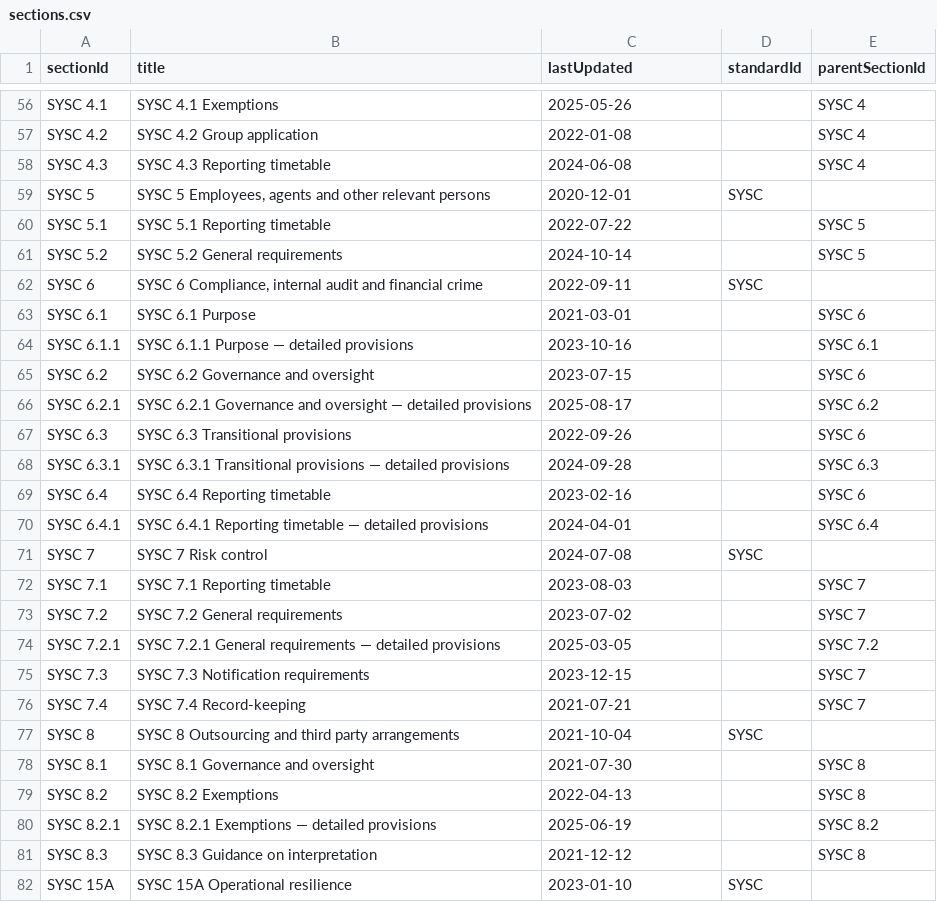
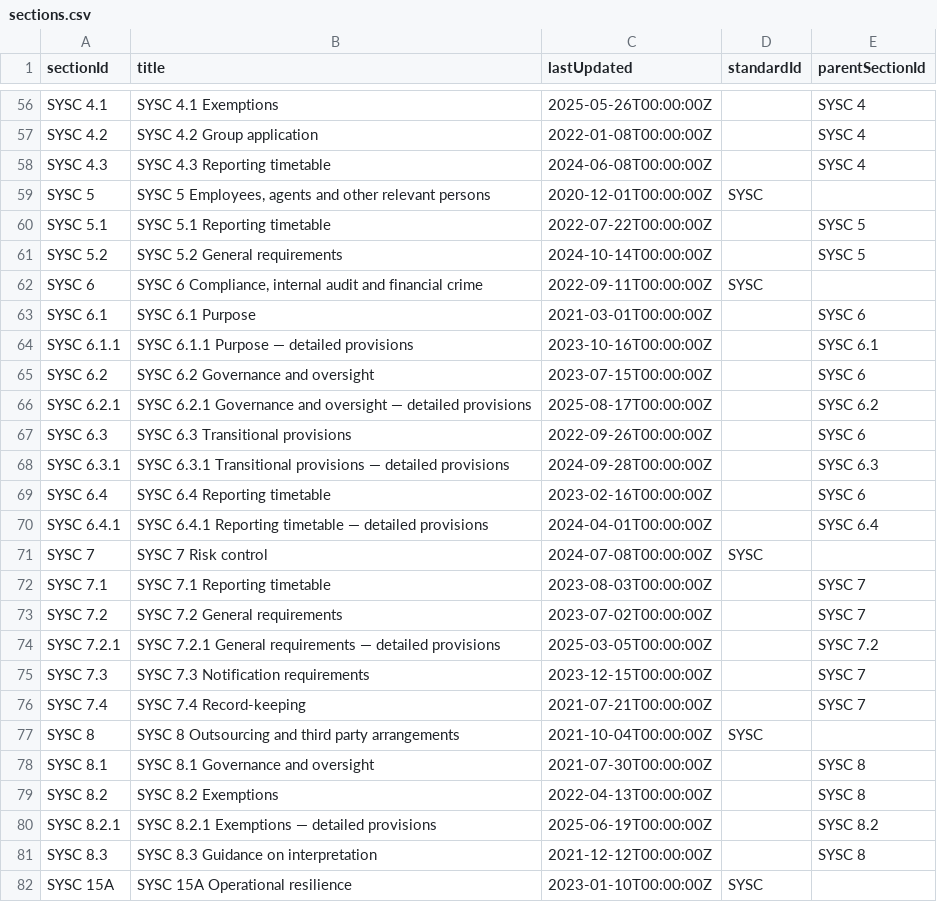
Before and after one commit to neo4j/studio-agent-use-cases, a CSV file: regulatory-dependency-mapping/sample-data/sections.csv, drawn as a sheet; only a part is shown, gaps mark what is left out; the diff covers the shown part only; the diff names each change by its address in the sheet, - before the commit and + after, or states it on an @@ line.

```diff
--- a/regulatory-dependency-mapping/sample-data/sections.csv
+++ b/regulatory-dependency-mapping/sample-data/sections.csv
-C56 (lastUpdated): 2025-05-26
+C56 (lastUpdated): 2025-05-26T00:00:00Z
-C57 (lastUpdated): 2022-01-08
+C57 (lastUpdated): 2022-01-08T00:00:00Z
-C58 (lastUpdated): 2024-06-08
+C58 (lastUpdated): 2024-06-08T00:00:00Z
-C59 (lastUpdated): 2020-12-01
+C59 (lastUpdated): 2020-12-01T00:00:00Z
-C60 (lastUpdated): 2022-07-22
+C60 (lastUpdated): 2022-07-22T00:00:00Z
-C61 (lastUpdated): 2024-10-14
+C61 (lastUpdated): 2024-10-14T00:00:00Z
-C62 (lastUpdated): 2022-09-11
+C62 (lastUpdated): 2022-09-11T00:00:00Z
-C63 (lastUpdated): 2021-03-01
+C63 (lastUpdated): 2021-03-01T00:00:00Z
-C64 (lastUpdated): 2023-10-16
+C64 (lastUpdated): 2023-10-16T00:00:00Z
-C65 (lastUpdated): 2023-07-15
+C65 (lastUpdated): 2023-07-15T00:00:00Z
-C66 (lastUpdated): 2025-08-17
+C66 (lastUpdated): 2025-08-17T00:00:00Z
-C67 (lastUpdated): 2022-09-26
+C67 (lastUpdated): 2022-09-26T00:00:00Z
-C68 (lastUpdated): 2024-09-28
+C68 (lastUpdated): 2024-09-28T00:00:00Z
-C69 (lastUpdated): 2023-02-16
+C69 (lastUpdated): 2023-02-16T00:00:00Z
-C70 (lastUpdated): 2024-04-01
+C70 (lastUpdated): 2024-04-01T00:00:00Z
-C71 (lastUpdated): 2024-07-08
+C71 (lastUpdated): 2024-07-08T00:00:00Z
-C72 (lastUpdated): 2023-08-03
+C72 (lastUpdated): 2023-08-03T00:00:00Z
-C73 (lastUpdated): 2023-07-02
+C73 (lastUpdated): 2023-07-02T00:00:00Z
-C74 (lastUpdated): 2025-03-05
+C74 (lastUpdated): 2025-03-05T00:00:00Z
-C75 (lastUpdated): 2023-12-15
+C75 (lastUpdated): 2023-12-15T00:00:00Z
-C76 (lastUpdated): 2021-07-21
+C76 (lastUpdated): 2021-07-21T00:00:00Z
-C77 (lastUpdated): 2021-10-04
+C77 (lastUpdated): 2021-10-04T00:00:00Z
-C78 (lastUpdated): 2021-07-30
+C78 (lastUpdated): 2021-07-30T00:00:00Z
-C79 (lastUpdated): 2022-04-13
+C79 (lastUpdated): 2022-04-13T00:00:00Z
-C80 (lastUpdated): 2025-06-19
+C80 (lastUpdated): 2025-06-19T00:00:00Z
-C81 (lastUpdated): 2021-12-12
+C81 (lastUpdated): 2021-12-12T00:00:00Z
-C82 (lastUpdated): 2023-01-10
+C82 (lastUpdated): 2023-01-10T00:00:00Z
```
Also changed, not shown: 110 edited cells elsewhere in this file, 3 other files.
